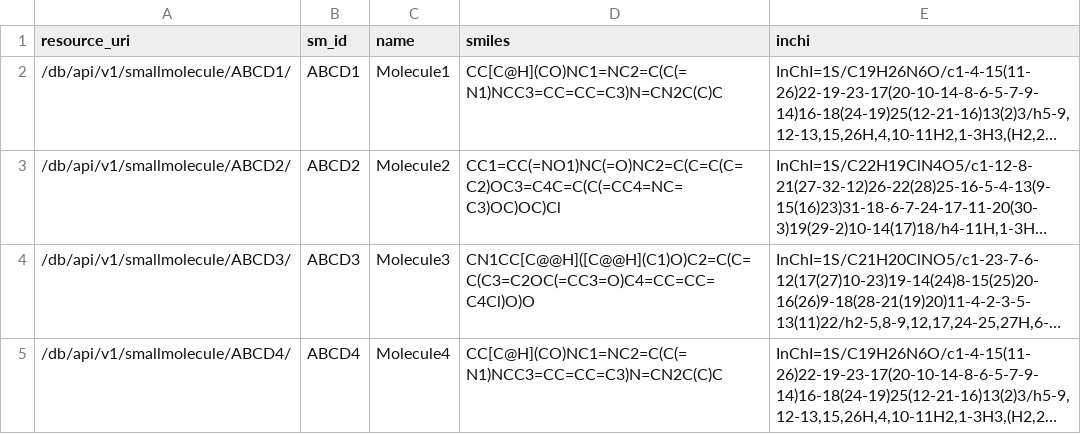
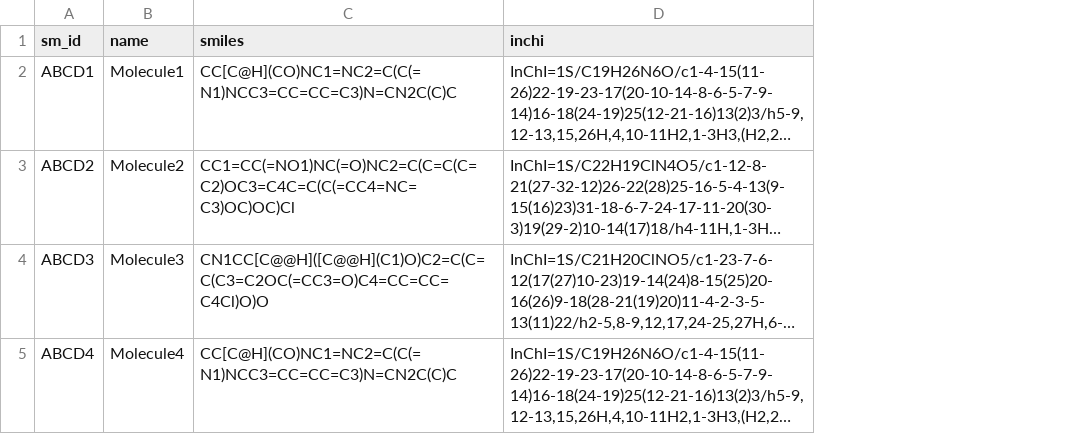
Before and after one commit to PerlJam/1KM, a CSV file: db/static/api_init/test_data/smallmolecules1.csv, drawn as a sheet; long unchanged cells end in …; the diff names each change by its address in the sheet, - before the commit and + after, or states it on an @@ line.

Commit message:
removed the resource_uri field

```diff
--- a/db/static/api_init/test_data/smallmolecules1.csv
+++ b/db/static/api_init/test_data/smallmolecules1.csv
-column A (resource_uri), rows 2-5: /db/api/v1/smallmolecule/ABCD1/ | /db/api/v1/smallmolecule/ABCD2/ | /db/api/v1/smallmolecule/ABCD3/ | /db/api/v1/smallmolecule/ABCD4/
```
Also changed, not shown: 1 other file.
